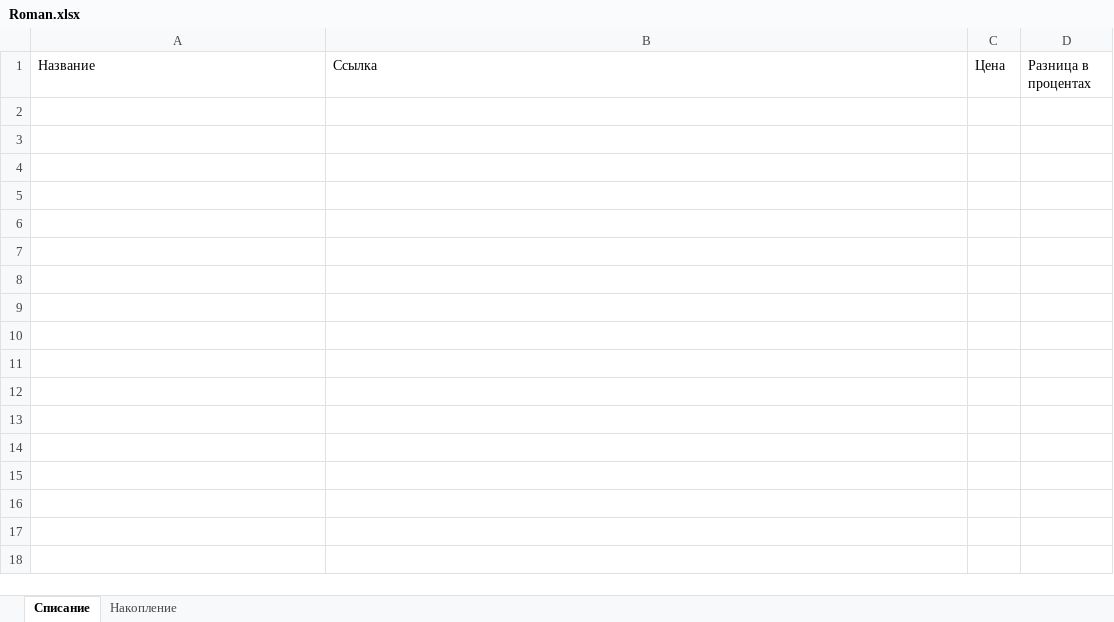
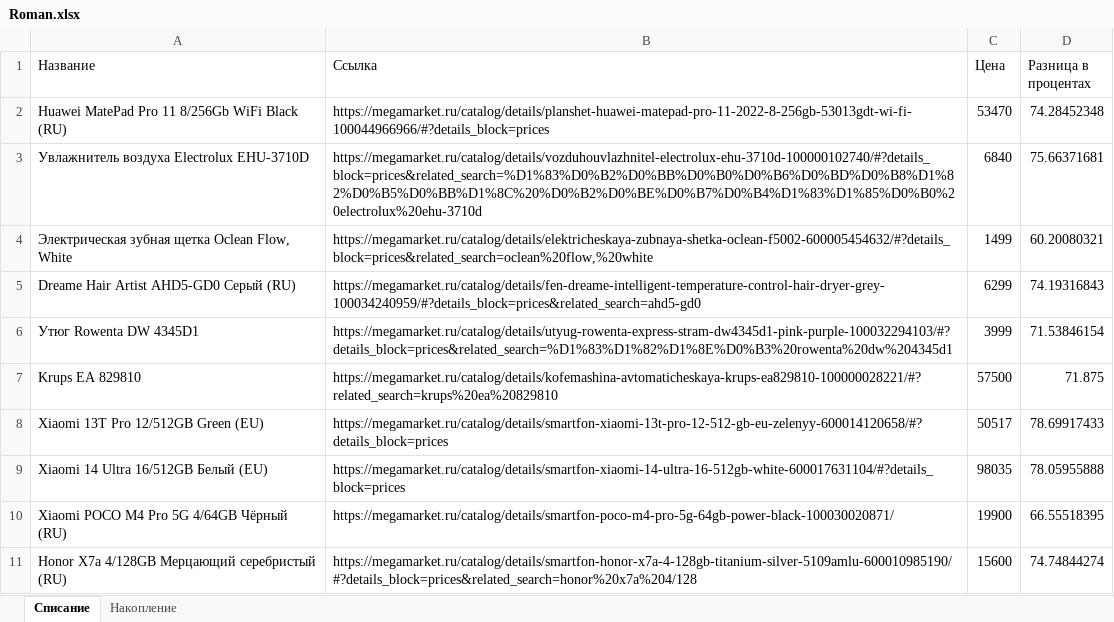
Before and after one commit to rvstrizh/change_price, an Excel workbook: offers_price/Roman/Roman.xlsx, sheet Списание, drawn as a sheet; values as stored, in another font and other column widths than the file's, no borders; the diff names each change by its address in the sheet, - before the commit and + after, or states it on an @@ line.

```diff
--- a/offers_price/Roman/Roman.xlsx (sheet Списание)
+++ b/offers_price/Roman/Roman.xlsx (sheet Списание)
+row 2: Huawei MatePad Pro 11 8/256Gb WiFi Black (RU) | https://megamarket.ru/catalog/details/planshet-huawei-matepad-pro-11-2022-8-256gb-53013gdt-wi-fi-100044966966/#?details_block=prices | 53470 | 74.28452348
+row 3: Увлажнитель воздуха Electrolux EHU-3710D | https://megamarket.ru/catalog/details/vozduhouvlazhnitel-electrolux-ehu-3710d-100000102740/#?details_block=prices&related_search=%D1%83%D0%B2%D0%BB%D0%B0%D0%B6%D0%BD%D0%B8%D1%82%D0%B5%D0%BB%D1%8C%20%D0%B2%D0%BE%D0%B7%D0%B4%D1%83%D1%85%D0%B0%20electrolux%20ehu-3710d | 6840 | 75.66371681
+row 4: Электрическая зубная щетка Oclean Flow, White | https://megamarket.ru/catalog/details/elektricheskaya-zubnaya-shetka-oclean-f5002-600005454632/#?details_block=prices&related_search=oclean%20flow,%20white | 1499 | 60.20080321
+row 5: Dreame Hair Artist AHD5-GD0 Серый (RU) | https://megamarket.ru/catalog/details/fen-dreame-intelligent-temperature-control-hair-dryer-grey-100034240959/#?details_block=prices&related_search=ahd5-gd0 | 6299 | 74.19316843
+row 6: Утюг Rowenta DW 4345D1 | https://megamarket.ru/catalog/details/utyug-rowenta-express-stram-dw4345d1-pink-purple-100032294103/#?details_block=prices&related_search=%D1%83%D1%82%D1%8E%D0%B3%20rowenta%20dw%204345d1 | 3999 | 71.53846154
+row 7: Krups EA 829810 | https://megamarket.ru/catalog/details/kofemashina-avtomaticheskaya-krups-ea829810-100000028221/#?related_search=krups%20ea%20829810 | 57500 | 71.875
+row 8: Xiaomi 13T Pro 12/512GB Green (EU) | https://megamarket.ru/catalog/details/smartfon-xiaomi-13t-pro-12-512-gb-eu-zelenyy-600014120658/#?details_block=prices | 50517 | 78.69917433
+row 9: Xiaomi 14 Ultra 16/512GB Белый (EU) | https://megamarket.ru/catalog/details/smartfon-xiaomi-14-ultra-16-512gb-white-600017631104/#?details_block=prices | 98035 | 78.05955888
+row 10: Xiaomi POCO M4 Pro 5G 4/64GB Чёрный (RU) | https://megamarket.ru/catalog/details/smartfon-poco-m4-pro-5g-64gb-power-black-100030020871/ | 19900 | 66.55518395
+row 11: Honor X7a 4/128GB Мерцающий серебристый (RU) | https://megamarket.ru/catalog/details/smartfon-honor-x7a-4-128gb-titanium-silver-5109amlu-600010985190/#?details_block=prices&related_search=honor%20x7a%204/128 | 15600 | 74.74844274
```
Also changed, not shown: sheet Накопление, 13 other files.
